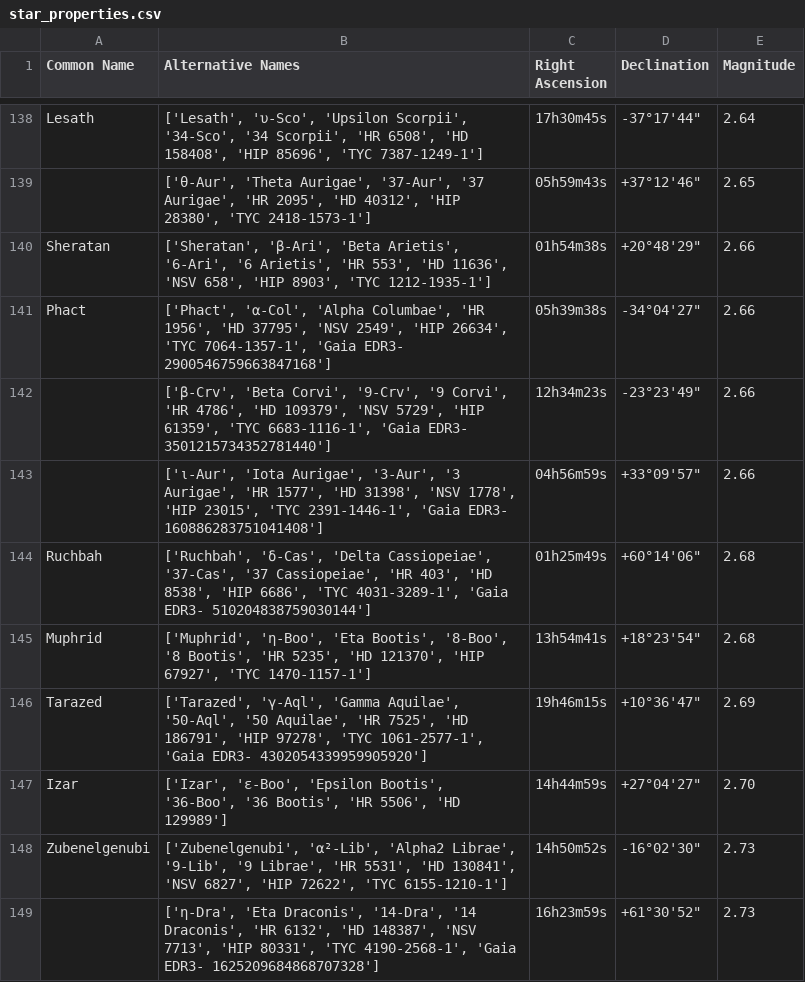
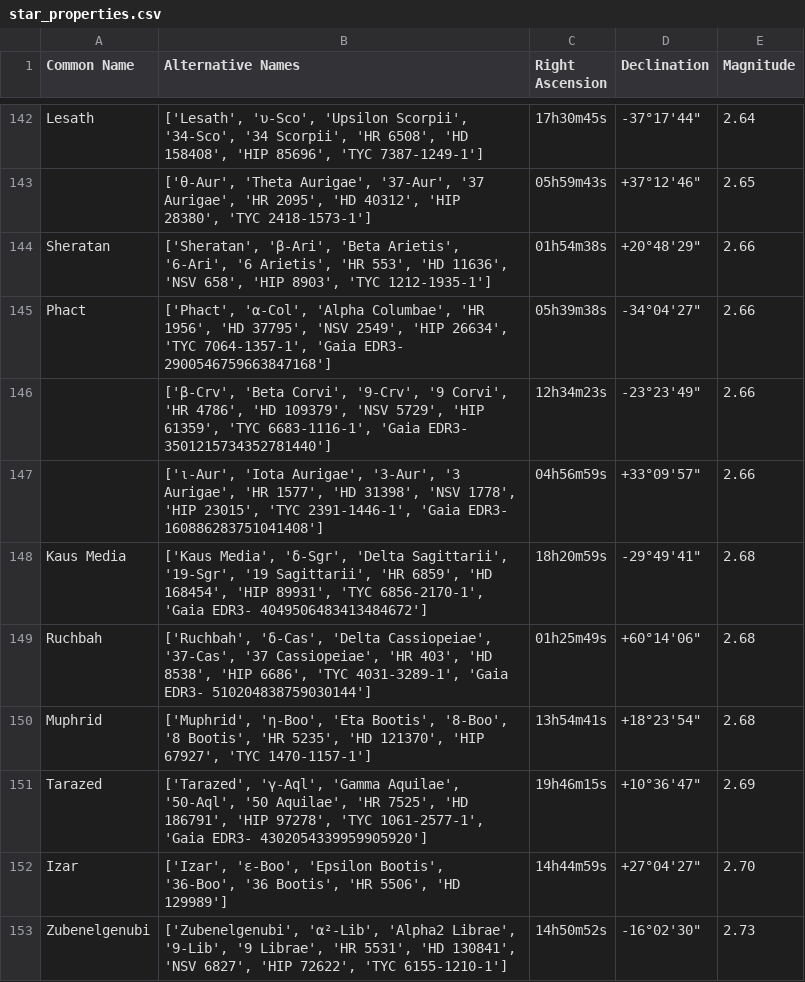
Before and after one commit to cyschneck/Star-Chart-Spherical-Projection, a CSV file: star_chart_spherical_projection/data/star_properties.csv, drawn as a sheet; only a part is shown, gaps mark what is left out; the shorter side is filled out with more unchanged rows; the diff covers the shown part only.

```diff
--- a/star_chart_spherical_projection/data/star_properties.csv
+++ b/star_chart_spherical_projection/data/star_properties.csv
@@ -143,2 +147,3 @@ Phact,"['Phact', 'α-Col', 'Alpha Columbae', 'HR 1956', 'HD 37795', 'NSV 2549',
 ,"['ι-Aur', 'Iota Aurigae', '3-Aur', '3 Aurigae', 'HR 1577', 'HD 31398', 'NSV 1778', 'HIP 23015', 'TYC 2391-1446-1', 'Gaia EDR3- 160886283751041408']",04h56m59s,"+33°09'57""",2.66
+Kaus Media,"['Kaus Media', 'δ-Sgr', 'Delta Sagittarii', '19-Sgr', '19 Sagittarii', 'HR 6859', 'HD 168454', 'HIP 89931', 'TYC 6856-2170-1', 'Gaia EDR3- 4049506483413484672']",18h20m59s,"-29°49'41""",2.68
 Ruchbah,"['Ruchbah', 'δ-Cas', 'Delta Cassiopeiae', '37-Cas', '37 Cassiopeiae', 'HR 403', 'HD 8538', 'HIP 6686', 'TYC 4031-3289-1', 'Gaia EDR3- 510204838759030144']",01h25m49s,"+60°14'06""",2.68
```
Also changed, not shown: 18 added rows elsewhere in this file, 2 other files.
